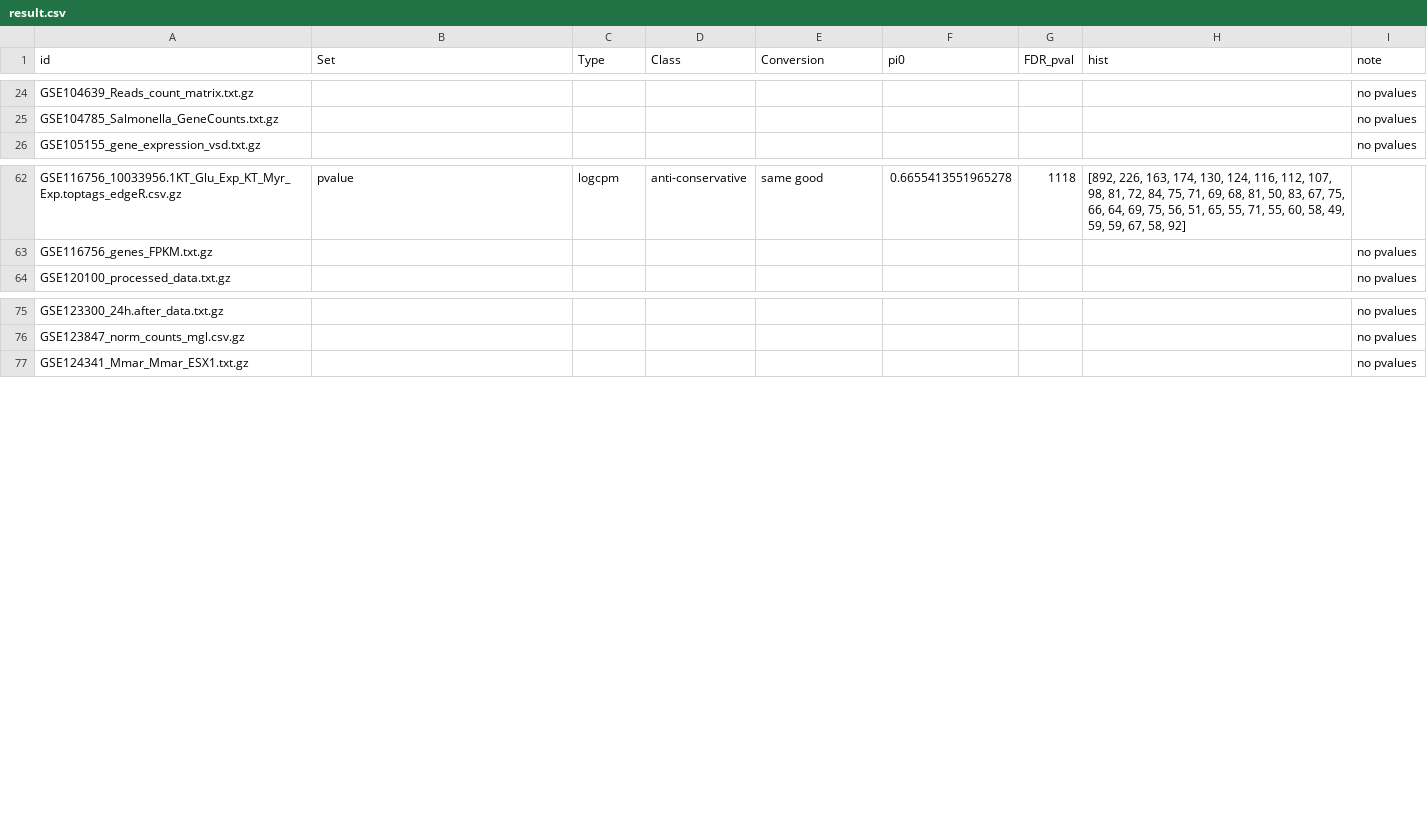
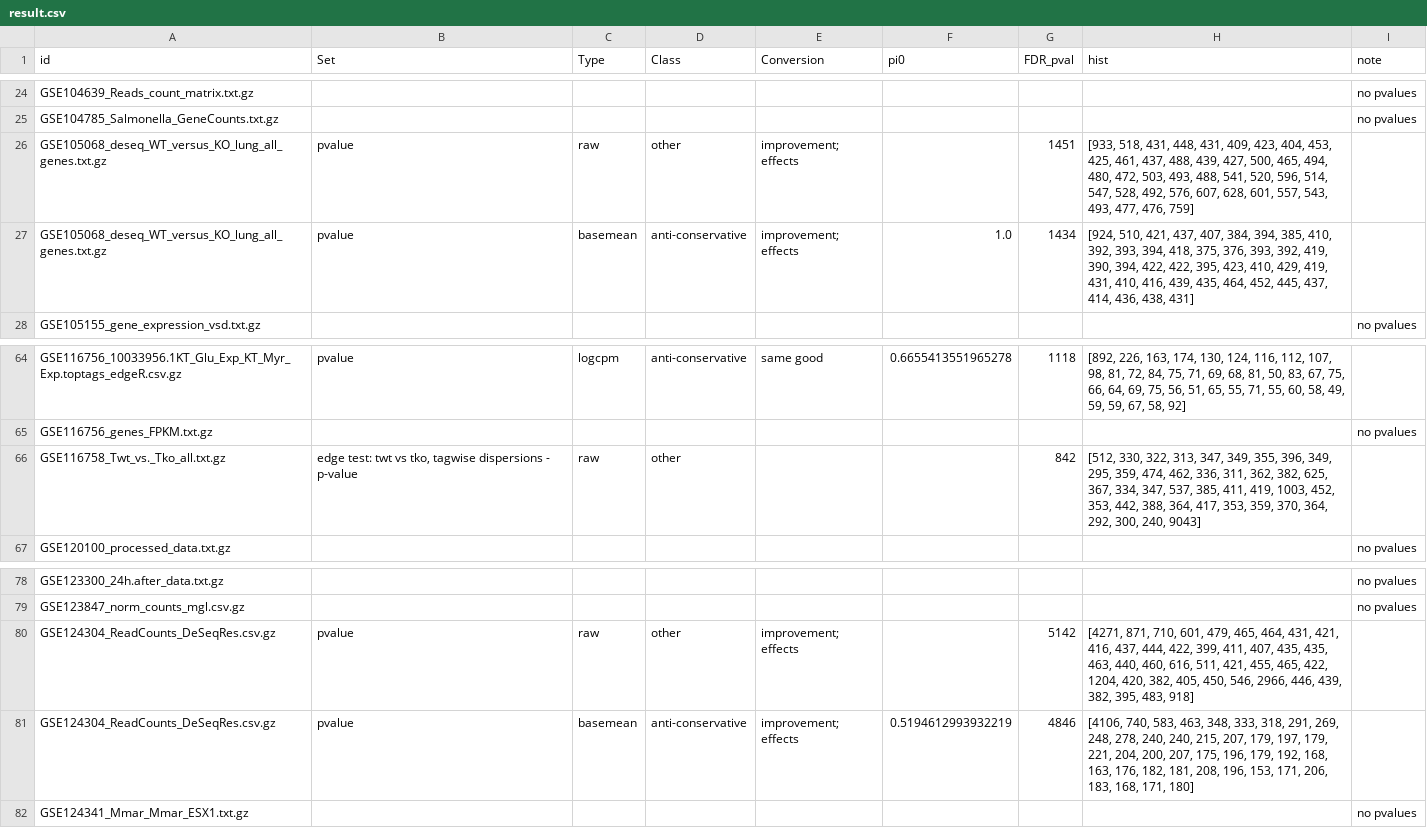
Before and after one commit to rstats-tartu/geo-htseq, a CSV file: output/result.csv, drawn as a sheet; only a part is shown, gaps mark what is left out.

Commit message:
updated

```diff
--- a/output/result.csv
+++ b/output/result.csv
@@ -25,2 +25,4 @@ GSE104639_Reads_count_matrix.txt.gz,,,,,,,,no pvalues
 GSE104785_Salmonella_GeneCounts.txt.gz,,,,,,,,no pvalues
+GSE105068_deseq_WT_versus_KO_lung_all_genes.txt.gz,pvalue,raw,other,improvement; effects,,1451,"[933, 518, 431, 448, 431, 409, 423, 404, 453, 425, 461, 437, 488, 439, 427, 500, 465, 494, 480, 472, 503, 493, 488, 541, 520, 596, 514, 547, 528, 492, 576, 607, 628, 601, 557, 543, 493, 477, 476, 759]",
+GSE105068_deseq_WT_versus_KO_lung_all_genes.txt.gz,pvalue,basemean,anti-conservative,improvement; effects,1.0,1434,"[924, 510, 421, 437, 407, 384, 394, 385, 410, 392, 393, 394, 418, 375, 376, 393, 392, 419, 390, 394, 422, 422, 395, 423, 410, 429, 419, 431, 410, 416, 439, 435, 464, 452, 445, 437, 414, 436, 438, 431]",
 GSE105155_gene_expression_vsd.txt.gz,,,,,,,,no pvalues
@@ -63,2 +65,3 @@ GSE116756_10033956.1KT_Glu_Exp_KT_Myr_Exp.toptags_edgeR.csv.gz,pvalue,logcpm,ant
 GSE116756_genes_FPKM.txt.gz,,,,,,,,no pvalues
+GSE116758_Twt_vs._Tko_all.txt.gz,"edge test: twt vs tko, tagwise dispersions - p-value",raw,other,,,842,"[512, 330, 322, 313, 347, 349, 355, 396, 349, 295, 359, 474, 462, 336, 311, 362, 382, 625, 367, 334, 347, 537, 385, 411, 419, 1003, 452, 353, 442, 388, 364, 417, 353, 359, 370, 364, 292, 300, 240, 9043]",
 GSE120100_processed_data.txt.gz,,,,,,,,no pvalues
@@ -76,2 +79,4 @@ GSE123300_24h.after_data.txt.gz,,,,,,,,no pvalues
 GSE123847_norm_counts_mgl.csv.gz,,,,,,,,no pvalues
+GSE124304_ReadCounts_DeSeqRes.csv.gz,pvalue,raw,other,improvement; effects,,5142,"[4271, 871, 710, 601, 479, 465, 464, 431, 421, 416, 437, 444, 422, 399, 411, 407, 435, 435, 463, 440, 460, 616, 511, 421, 455, 465, 422, 1204, 420, 382, 405, 450, 546, 2966, 446, 439, 382, 395, 483, 918]",
+GSE124304_ReadCounts_DeSeqRes.csv.gz,pvalue,basemean,anti-conservative,improvement; effects,0.5194612993932219,4846,"[4106, 740, 583, 463, 348, 333, 318, 291, 269, 248, 278, 240, 240, 215, 207, 179, 197, 179, 221, 204, 200, 207, 175, 196, 179, 192, 168, 163, 176, 182, 181, 208, 196, 153, 171, 206, 183, 168, 171, 180]",
 GSE124341_Mmar_Mmar_ESX1.txt.gz,,,,,,,,no pvalues
```
